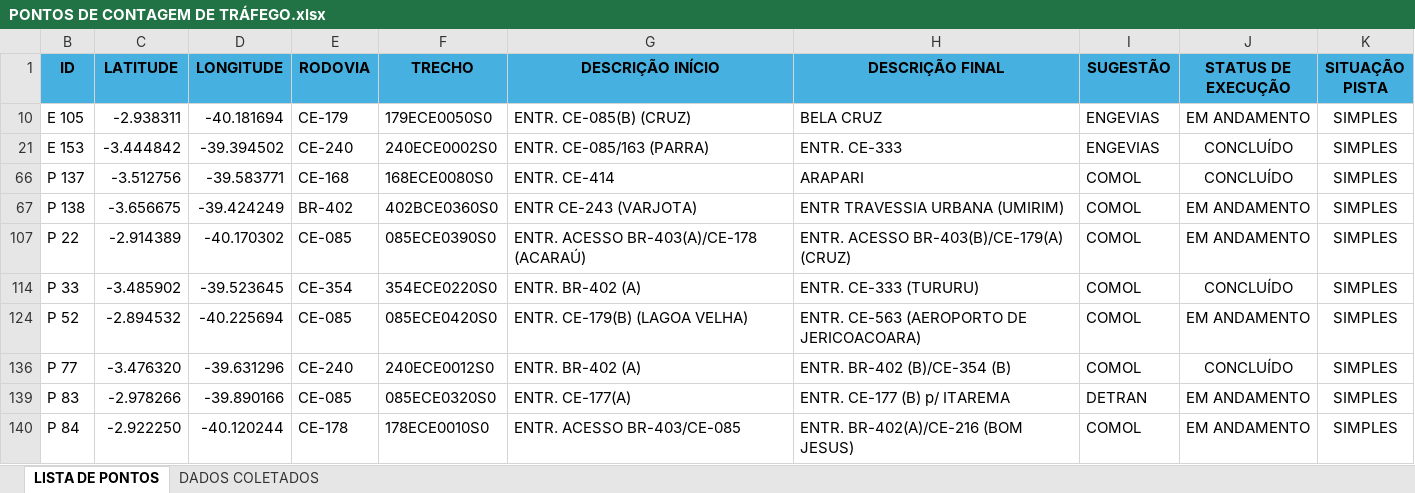
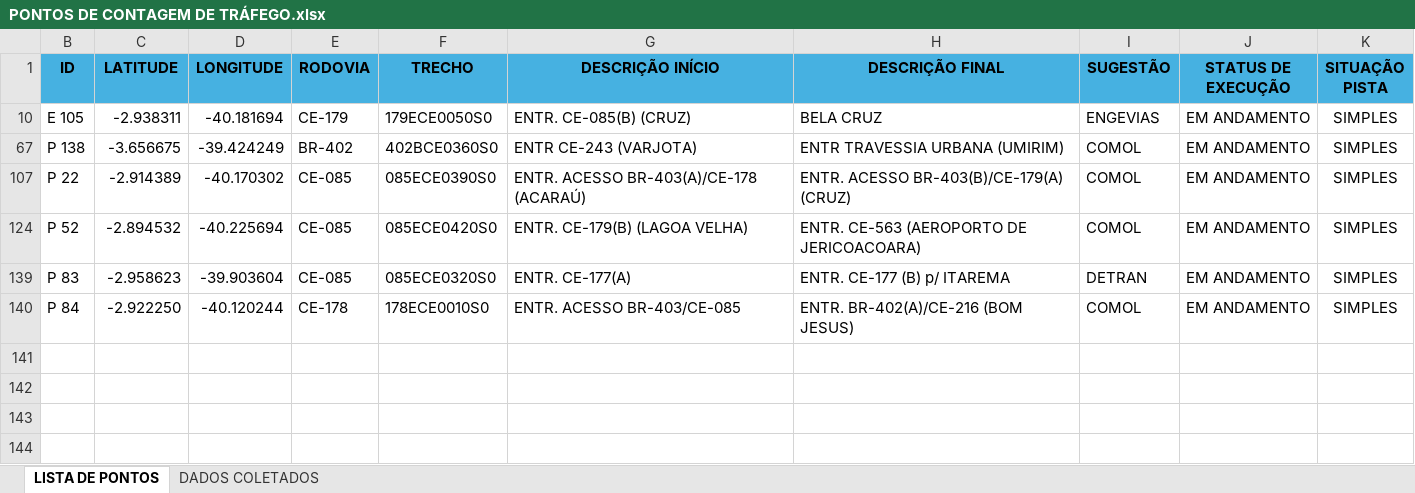
Before and after one commit to lleollopes-web/mapa-contagem, an Excel workbook: PONTOS DE CONTAGEM DE TRÁFEGO.xlsx, sheet LISTA DE PONTOS, drawn as a sheet; values as stored, in another font and other column widths than the file's, no borders; the diff names each change by its address in the sheet, - before the commit and + after, or states it on an @@ line.

Commit message:
Add files via upload

```diff
--- a/PONTOS DE CONTAGEM DE TRÁFEGO.xlsx (sheet LISTA DE PONTOS)
+++ b/PONTOS DE CONTAGEM DE TRÁFEGO.xlsx (sheet LISTA DE PONTOS)
@@ row 21 hidden: E 153 | -3.444842 | -39.394502 | CE-240 | 240ECE0002S0 | ENTR. CE-085/163 (PARRA) | ENTR. CE-333 | ENGEVIAS | CONCLUÍDO | SIMPLES @@
@@ row 66 hidden: P 137 | -3.512756 | -39.583771 | CE-168 | 168ECE0080S0 | ENTR. CE-414 | ARAPARI | COMOL | CONCLUÍDO | SIMPLES @@
@@ row 114 hidden: P 33 | -3.485902 | -39.523645 | CE-354 | 354ECE0220S0 | ENTR. BR-402 (A) | ENTR. CE-333 (TURURU) | COMOL | CONCLUÍDO | SIMPLES @@
@@ row 136 hidden: P 77 | -3.476320 | -39.631296 | CE-240 | 240ECE0012S0 | ENTR. BR-402 (A) | ENTR. BR-402 (B)/CE-354 (B) | COMOL | CONCLUÍDO | SIMPLES @@
-C139 (LATITUDE): -2.978266
+C139 (LATITUDE): -2.958623
-D139 (LONGITUDE): -39.890166
+D139 (LONGITUDE): -39.903604
```
